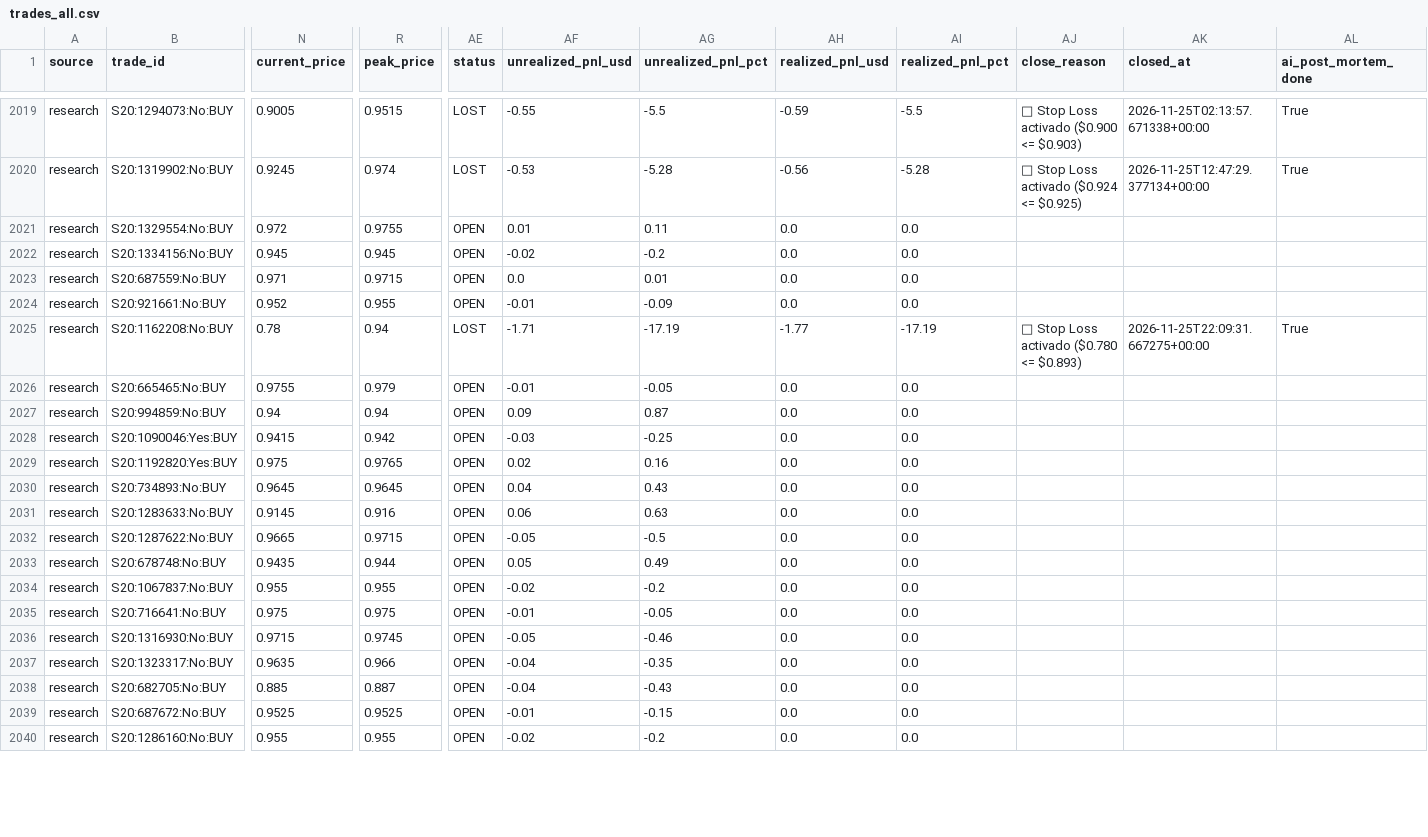
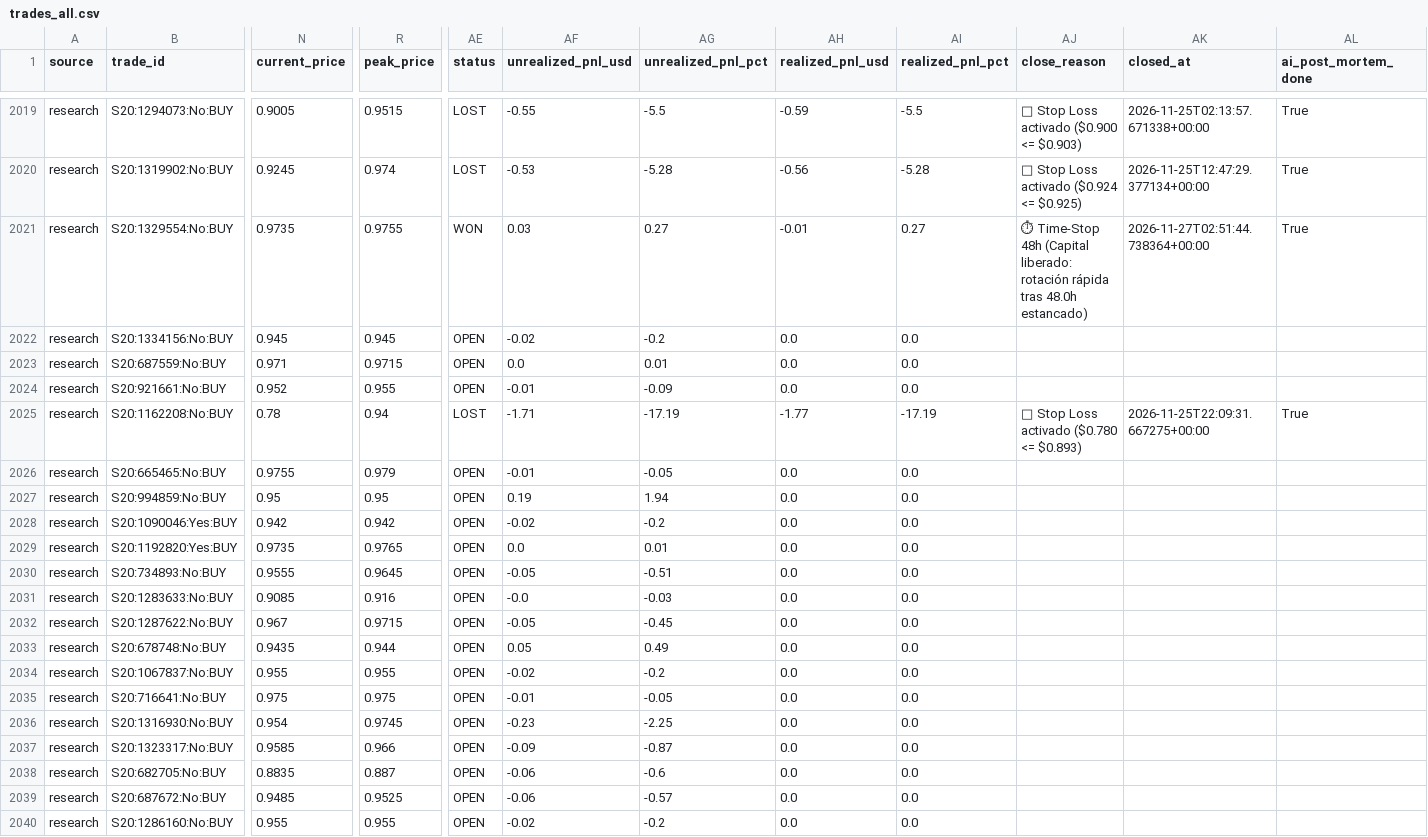
Before and after one commit to aguamarinac2-netizen/quant-polymarket-trackrecord, a CSV file: trades_all.csv, drawn as a sheet; only a part is shown, gaps mark what is left out; the diff covers the shown part only; the diff names each change by its address in the sheet, - before the commit and + after, or states it on an @@ line.

```diff
--- a/trades_all.csv
+++ b/trades_all.csv
-N2021 (current_price): 0.972
+N2021 (current_price): 0.9735
-AE2021 (status): OPEN
+AE2021 (status): WON
-AF2021 (unrealized_pnl_usd): 0.01
+AF2021 (unrealized_pnl_usd): 0.03
-AG2021 (unrealized_pnl_pct): 0.11
+AG2021 (unrealized_pnl_pct): 0.27
-AH2021 (realized_pnl_usd): 0.0
+AH2021 (realized_pnl_usd): -0.01
-AI2021 (realized_pnl_pct): 0.0
+AI2021 (realized_pnl_pct): 0.27
-AJ2021 (close_reason): (empty)
+AJ2021 (close_reason): ⏱ Time-Stop 48h (Capital liberado: rotación rápida tras 48.0h estancado)
-AK2021 (closed_at): (empty)
+AK2021 (closed_at): 2026-11-27T02:51:44.738364+00:00
-AL2021 (ai_post_mortem_done): (empty)
+AL2021 (ai_post_mortem_done): True
-N2027 (current_price): 0.94
+N2027 (current_price): 0.95
-R2027 (peak_price): 0.94
+R2027 (peak_price): 0.95
-AF2027 (unrealized_pnl_usd): 0.09
+AF2027 (unrealized_pnl_usd): 0.19
-AG2027 (unrealized_pnl_pct): 0.87
+AG2027 (unrealized_pnl_pct): 1.94
-N2028 (current_price): 0.9415
+N2028 (current_price): 0.942
-AF2028 (unrealized_pnl_usd): -0.03
+AF2028 (unrealized_pnl_usd): -0.02
-AG2028 (unrealized_pnl_pct): -0.25
+AG2028 (unrealized_pnl_pct): -0.2
-N2029 (current_price): 0.975
+N2029 (current_price): 0.9735
-AF2029 (unrealized_pnl_usd): 0.02
+AF2029 (unrealized_pnl_usd): 0.0
-AG2029 (unrealized_pnl_pct): 0.16
+AG2029 (unrealized_pnl_pct): 0.01
-N2030 (current_price): 0.9645
+N2030 (current_price): 0.9555
-AF2030 (unrealized_pnl_usd): 0.04
+AF2030 (unrealized_pnl_usd): -0.05
-AG2030 (unrealized_pnl_pct): 0.43
+AG2030 (unrealized_pnl_pct): -0.51
-N2031 (current_price): 0.9145
+N2031 (current_price): 0.9085
-AF2031 (unrealized_pnl_usd): 0.06
+AF2031 (unrealized_pnl_usd): -0.0
-AG2031 (unrealized_pnl_pct): 0.63
+AG2031 (unrealized_pnl_pct): -0.03
-N2032 (current_price): 0.9665
+N2032 (current_price): 0.967
-AG2032 (unrealized_pnl_pct): -0.5
+AG2032 (unrealized_pnl_pct): -0.45
-N2036 (current_price): 0.9715
+N2036 (current_price): 0.954
-AF2036 (unrealized_pnl_usd): -0.05
+AF2036 (unrealized_pnl_usd): -0.23
-AG2036 (unrealized_pnl_pct): -0.46
+AG2036 (unrealized_pnl_pct): -2.25
-N2037 (current_price): 0.9635
+N2037 (current_price): 0.9585
-AF2037 (unrealized_pnl_usd): -0.04
+AF2037 (unrealized_pnl_usd): -0.09
-AG2037 (unrealized_pnl_pct): -0.35
+AG2037 (unrealized_pnl_pct): -0.87
-N2038 (current_price): 0.885
+N2038 (current_price): 0.8835
-AF2038 (unrealized_pnl_usd): -0.04
+AF2038 (unrealized_pnl_usd): -0.06
-AG2038 (unrealized_pnl_pct): -0.43
+AG2038 (unrealized_pnl_pct): -0.6
-N2039 (current_price): 0.9525
+N2039 (current_price): 0.9485
-AF2039 (unrealized_pnl_usd): -0.01
+AF2039 (unrealized_pnl_usd): -0.06
-AG2039 (unrealized_pnl_pct): -0.15
+AG2039 (unrealized_pnl_pct): -0.57
```
Also changed, not shown: 1 added row and 8 edited cells elsewhere in this file, 7 other files.
